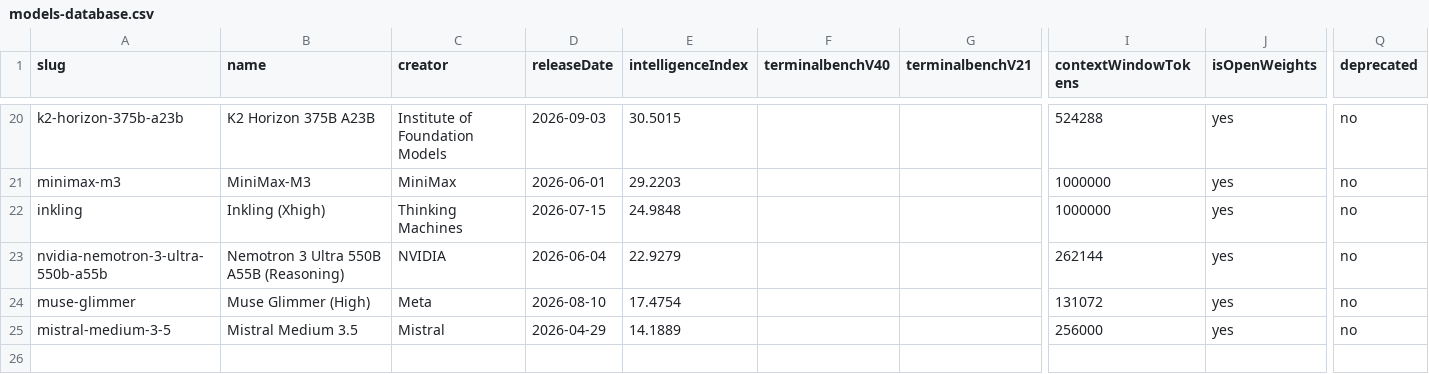
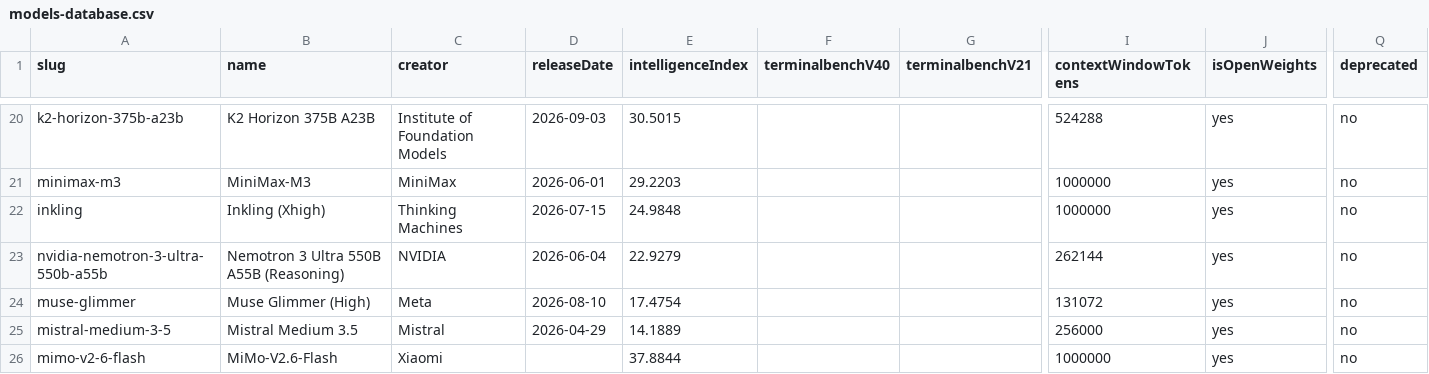
Before and after one commit to talaria0101/coding-subs, a CSV file: 2026-10-06/data/models-database.csv, drawn as a sheet; only a part is shown, gaps mark what is left out; rows hold the shown columns only; the diff names each change by its address in the sheet, - before the commit and + after, or states it on an @@ line.

```diff
--- a/2026-10-06/data/models-database.csv
+++ b/2026-10-06/data/models-database.csv
+row 26: mimo-v2-6-flash | MiMo-V2.6-Flash | Xiaomi |  | 37.8844 |  |  | 1000000 | yes | no
```
Also changed, not shown: 2026-10-06/data/aa-lookup.csv, 2026-10-06/data/plan-economics.csv, 15 other files.
